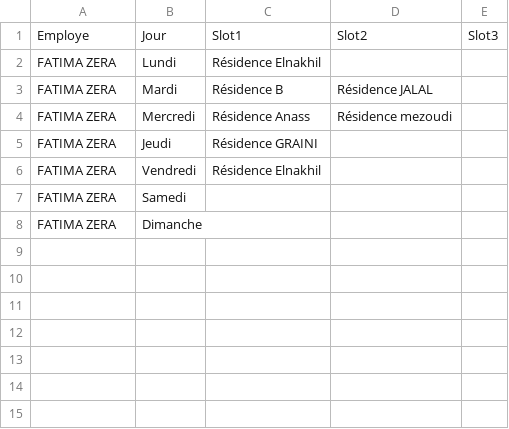
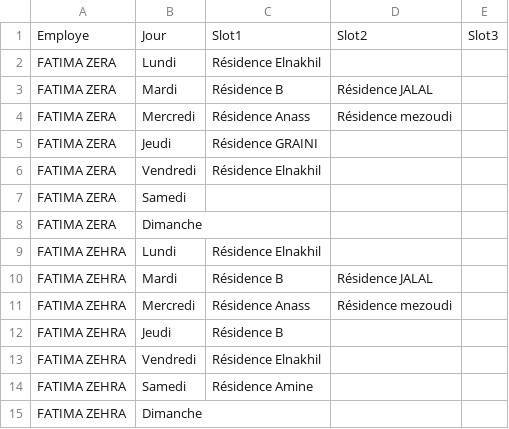
Before and after one commit to belmeddahdriss-bit/IMMOCLEAN, a CSV file: planning.csv, drawn as a sheet; the diff names each change by its address in the sheet, - before the commit and + after, or states it on an @@ line.

```diff
--- a/planning.csv
+++ b/planning.csv
+row 9: FATIMA ZEHRA | Lundi | Résidence Elnakhil
+row 10: FATIMA ZEHRA | Mardi | Résidence B | Résidence JALAL
+row 11: FATIMA ZEHRA | Mercredi | Résidence Anass | Résidence mezoudi
+row 12: FATIMA ZEHRA | Jeudi | Résidence B
+row 13: FATIMA ZEHRA | Vendredi | Résidence Elnakhil
+row 14: FATIMA ZEHRA | Samedi | Résidence Amine
+row 15: FATIMA ZEHRA | Dimanche
```
Also changed, not shown: clients.csv, employes.csv, 3 other files.
